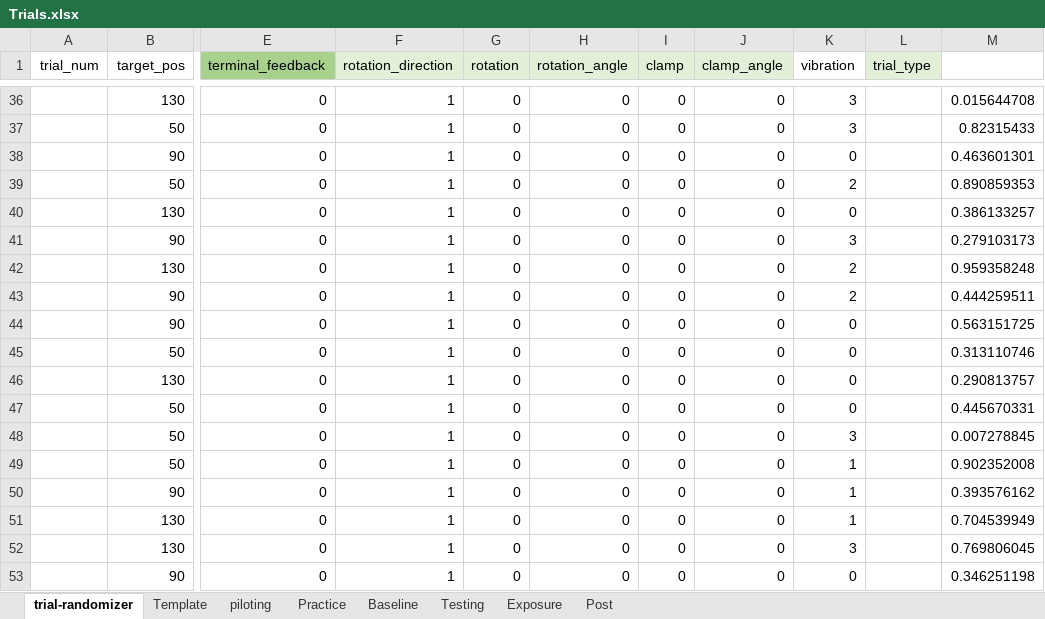
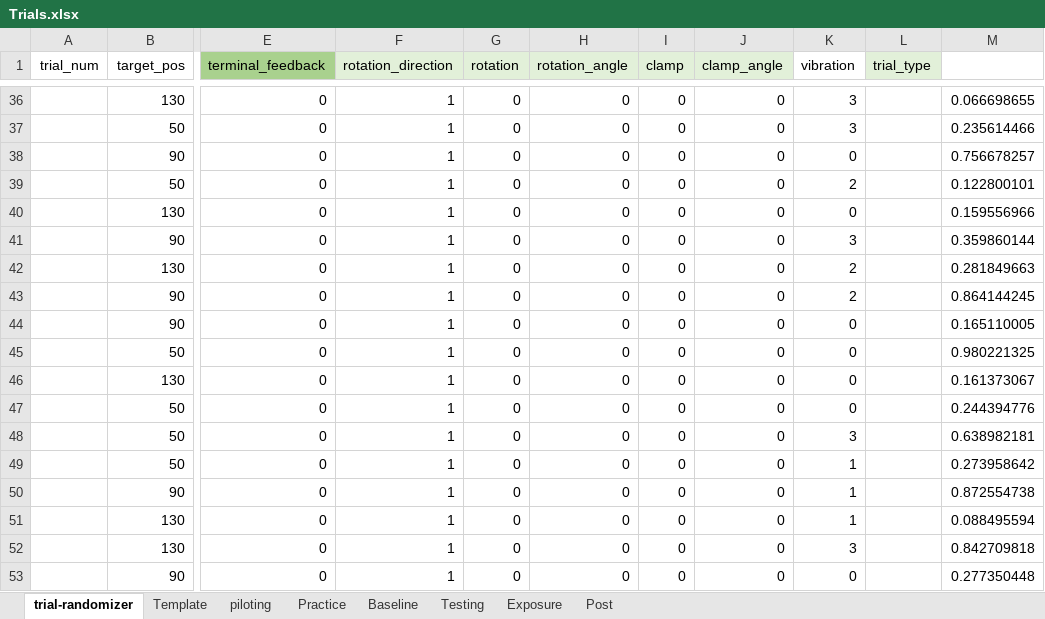
Before and after one commit to GreggEschelmuller/vibration-targeting, an Excel workbook: Trials.xlsx, sheet trial-randomizer, drawn as a sheet; only a part is shown, gaps mark what is left out; values as stored, in another font and other column widths than the file's, no borders; the diff covers the shown part only; the diff names each change by its address in the sheet, - before the commit and + after, or states it on an @@ line.

```diff
--- a/Trials.xlsx (sheet trial-randomizer)
+++ b/Trials.xlsx (sheet trial-randomizer)
-M36: 0.015644708
+M36: 0.066698655
-M37: 0.82315433
+M37: 0.235614466
-M38: 0.463601301
+M38: 0.756678257
-M39: 0.890859353
+M39: 0.122800101
-M40: 0.386133257
+M40: 0.159556966
-M41: 0.279103173
+M41: 0.359860144
-M42: 0.959358248
+M42: 0.281849663
-M43: 0.444259511
+M43: 0.864144245
-M44: 0.563151725
+M44: 0.165110005
-M45: 0.313110746
+M45: 0.980221325
-M46: 0.290813757
+M46: 0.161373067
-M47: 0.445670331
+M47: 0.244394776
-M48: 0.007278845
+M48: 0.638982181
-M49: 0.902352008
+M49: 0.273958642
-M50: 0.393576162
+M50: 0.872554738
-M51: 0.704539949
+M51: 0.088495594
-M52: 0.769806045
+M52: 0.842709818
-M53: 0.346251198
+M53: 0.277350448
```
Also changed, not shown: 27 edited cells elsewhere in this sheet, sheet piloting, 2 other files.
